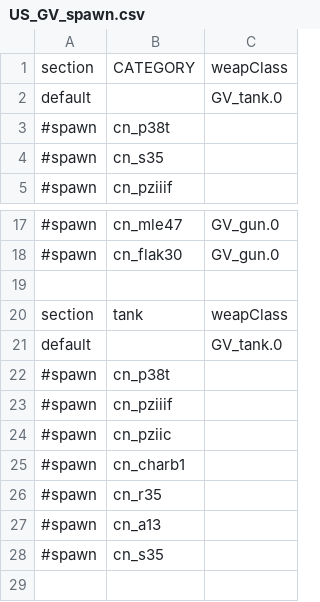
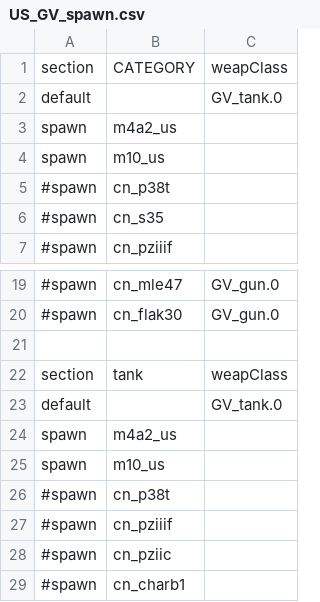
Before and after one commit to tgunr/pnww2mods, a CSV file: DATA/th_blitz/weapon/US_GV_spawn.csv, drawn as a sheet; only a part is shown, gaps mark what is left out; the shorter side is filled out with more unchanged rows.

```diff
--- a/DATA/th_blitz/weapon/US_GV_spawn.csv
+++ b/DATA/th_blitz/weapon/US_GV_spawn.csv
@@ -2,2 +2,4 @@ section, CATEGORY, weapClass
 default,,GV_tank.0
+spawn,m4a2_us,
+spawn,m10_us,
 #spawn,cn_p38t,
@@ -21,2 +23,4 @@ section, tank, weapClass
 default,,GV_tank.0
+spawn,m4a2_us,
+spawn,m10_us,
 #spawn,cn_p38t,
```
Also changed, not shown: DATA/th_blitz/weapon/US_GV_weap.csv.
